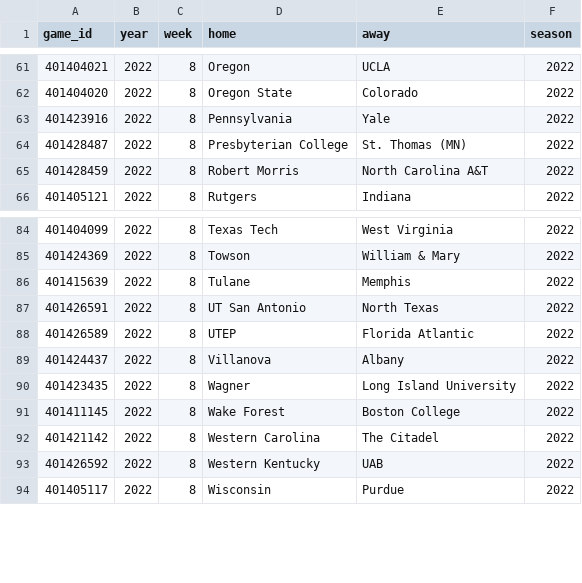
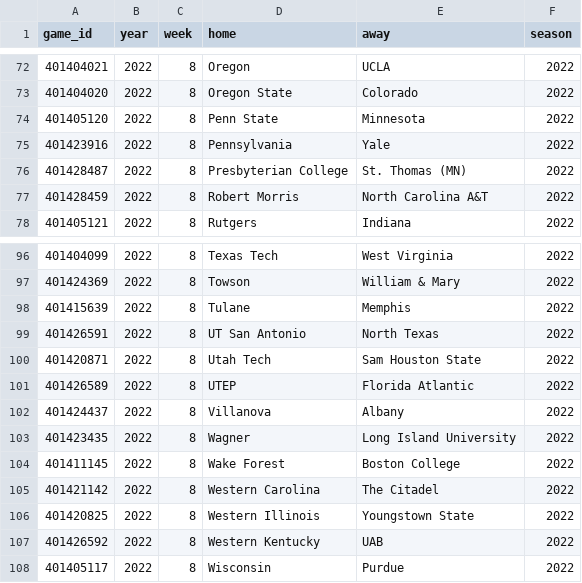
Before and after one commit to sportsdataverse/cfbfastR-data, a CSV file: data/games_in_data_repo.csv, drawn as a sheet; only a part is shown, gaps mark what is left out; the diff covers the shown part only; the diff names each change by its address in the sheet, - before the commit and + after, or states it on an @@ line.

```diff
--- a/data/games_in_data_repo.csv
+++ b/data/games_in_data_repo.csv
+row 74: 401405120 | 2022 | 8 | Penn State | Minnesota | 2022
+row 100: 401420871 | 2022 | 8 | Utah Tech | Sam Houston State | 2022
+row 106: 401420825 | 2022 | 8 | Western Illinois | Youngstown State | 2022
```
Also changed, not shown: 11 added rows elsewhere in this file, schedules/csv/cfb_schedules_2022.csv, 7 other files.
